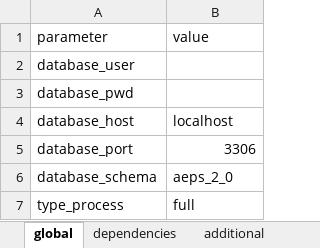
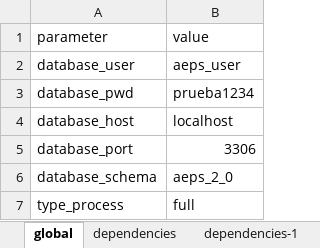
Before and after one commit to CIAT-DAPA/aeps_platform_etl, an Excel workbook: src/configurations/configuration.xlsx, sheet global, drawn as a sheet; values as stored, in another font and other column widths than the file's, no borders; the diff names each change by its address in the sheet, - before the commit and + after, or states it on an @@ line.

```diff
--- a/src/configurations/configuration.xlsx (sheet global)
+++ b/src/configurations/configuration.xlsx (sheet global)
+sheet tab: dependencies-1
-B2: (empty)
+B2: aeps_user
-B3: (empty)
+B3: prueba1234
```
Also changed, not shown: sheet dependencies, 1 other file.
